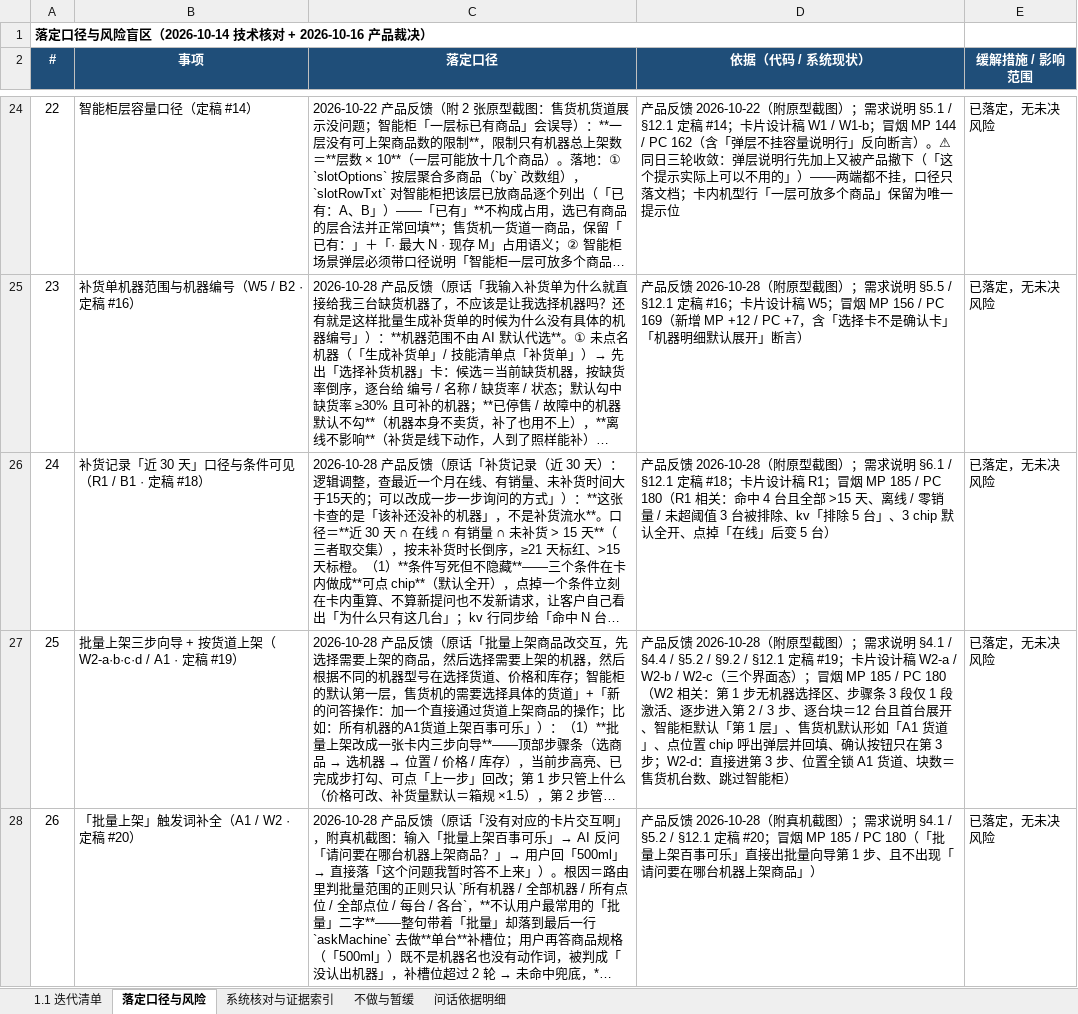
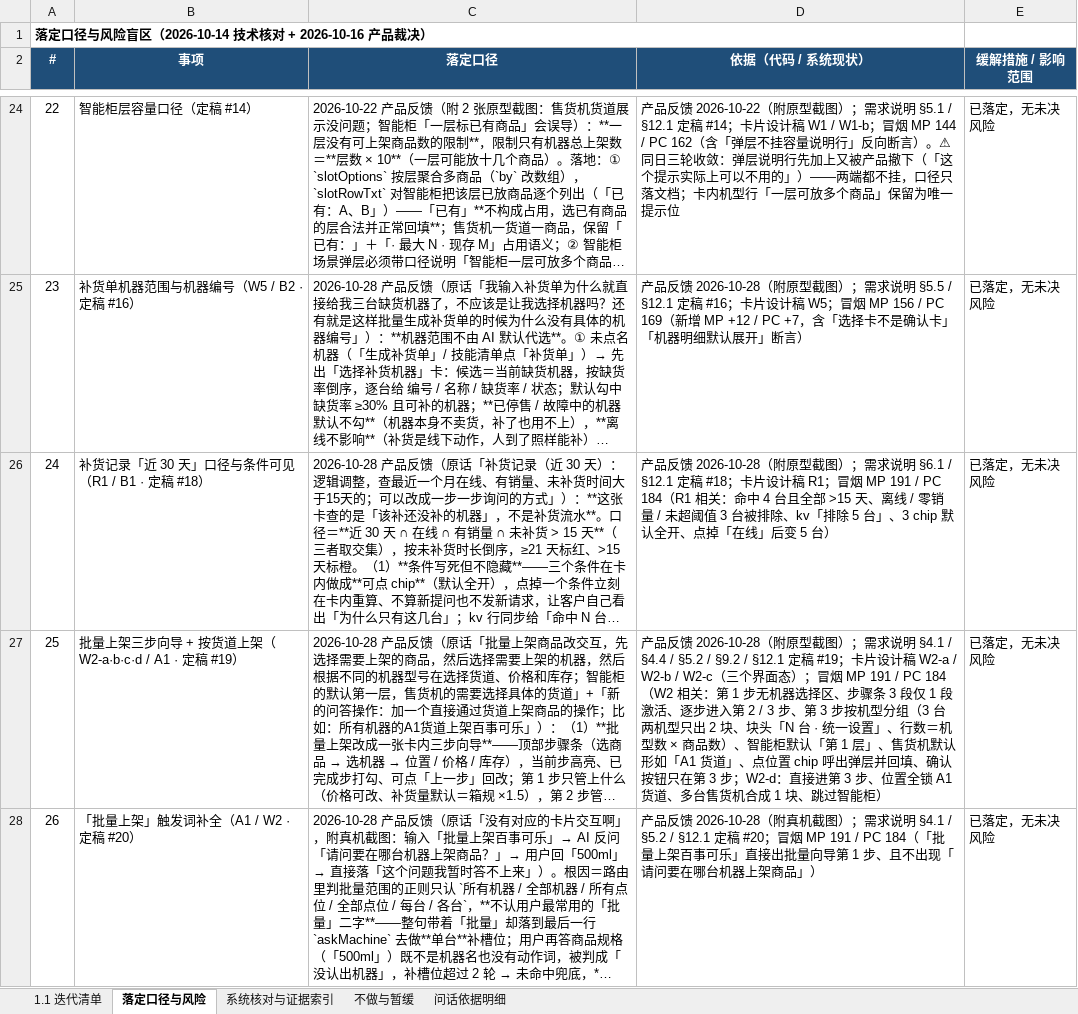
Before and after one commit to wyy1746919440/dhe-ai-assistant-v11, an Excel workbook: iter.xlsx, sheet 落定口径与风险, drawn as a sheet; only a part is shown, gaps mark what is left out; long unchanged cells end in …; values as stored, in another font and other column widths than the file's, no borders; the diff covers the shown part only; the diff names each change by its address in the sheet, - before the commit and + after, or states it on an @@ line.

```diff
--- a/iter.xlsx (sheet 落定口径与风险)
+++ b/iter.xlsx (sheet 落定口径与风险)
-D26 (依据（代码 / 系统现状）): …冒烟 MP 185 / PC 180（R1 相关…
+D26 (依据（代码 / 系统现状）): …冒烟 MP 191 / PC 184（R1 相关…
-D27 (依据（代码 / 系统现状）): …冒烟 MP 185 / PC 180（W2 相关：第 1 步无机器选择区、步骤条 3 段仅 1 段激活、逐步进入第 2 / 3 步、逐台块＝12 台且首台展开、智能柜默认「第 1 层」、售货机默认形如「A1 货道」、点位置 chip 呼出弹层并回填、确认按钮只在第 3 步；W2-d：直接进第 3 步、位置全锁 A1 货道、块数＝售货机台数、跳过智…
+D27 (依据（代码 / 系统现状）): …冒烟 MP 191 / PC 184（W2 相关：第 1 步无机器选择区、步骤条 3 段仅 1 段激活、逐步进入第 2 / 3 步、第 3 步按机型分组（3 台两机型只出 2 块、块头「N 台 · 统一设置」、行数＝机型数 × 商品数）、智能柜默认「第 1 层」、售货机默认形如「A1 货道」、点位置 chip 呼出弹层并回填、确认按钮只在第 3 步；W2-d：直接进第 3 步、位置全锁 A1 货道、多台售货机合成 1 块、跳过智…
-D28 (依据（代码 / 系统现状）): …冒烟 MP 185 / PC 180（「批量…
+D28 (依据（代码 / 系统现状）): …冒烟 MP 191 / PC 184（「批量…
```
Also changed, not shown: 3 added rows elsewhere in this sheet, sheet 1.1 迭代清单, 6 other files.
